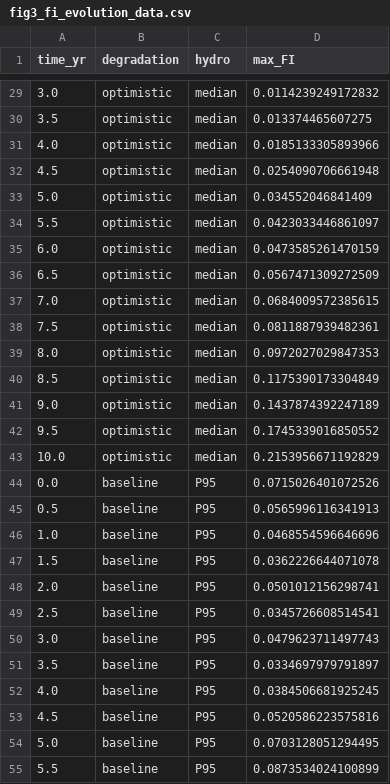
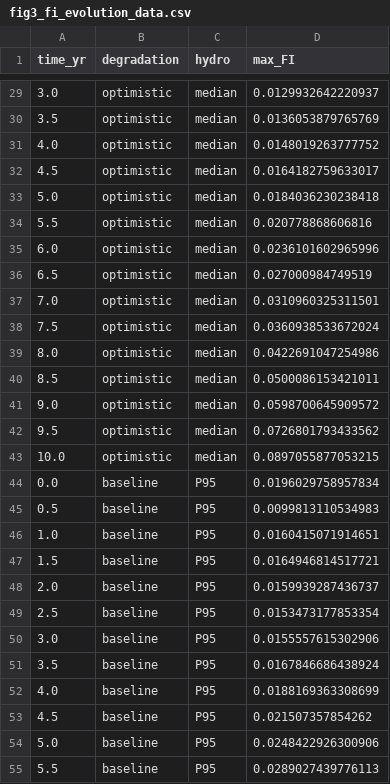
Before and after one commit to ldvsantos/palicada, a CSV file: 1-MANUSCRITOS/5-SIMULACAO_FEM_BAMBU/figuras/fig3_fi_evolution_data.csv, drawn as a sheet; only a part is shown, gaps mark what is left out; the diff covers the shown part only.

```diff
--- a/1-MANUSCRITOS/5-SIMULACAO_FEM_BAMBU/figuras/fig3_fi_evolution_data.csv
+++ b/1-MANUSCRITOS/5-SIMULACAO_FEM_BAMBU/figuras/fig3_fi_evolution_data.csv
@@ -29,27 +29,27 @@ time_yr,degradation,hydro,max_FI
-3.0,optimistic,median,0.0114239249172832
-3.5,optimistic,median,0.013374465607275
-4.0,optimistic,median,0.0185133305893966
-4.5,optimistic,median,0.0254090706661948
-5.0,optimistic,median,0.034552046841409
-5.5,optimistic,median,0.0423033446861097
-6.0,optimistic,median,0.0473585261470159
-6.5,optimistic,median,0.0567471309272509
-7.0,optimistic,median,0.0684009572385615
-7.5,optimistic,median,0.0811887939482361
-8.0,optimistic,median,0.0972027029847353
-8.5,optimistic,median,0.1175390173304849
-9.0,optimistic,median,0.1437874392247189
-9.5,optimistic,median,0.1745339016850552
-10.0,optimistic,median,0.2153956671192829
-0.0,baseline,P95,0.0715026401072526
-0.5,baseline,P95,0.0565996116341913
-1.0,baseline,P95,0.0468554596646696
-1.5,baseline,P95,0.0362226644071078
-2.0,baseline,P95,0.0501012156298741
-2.5,baseline,P95,0.0345726608514541
-3.0,baseline,P95,0.0479623711497743
-3.5,baseline,P95,0.0334697979791897
-4.0,baseline,P95,0.0384506681925245
-4.5,baseline,P95,0.0520586223575816
-5.0,baseline,P95,0.0703128051294495
-5.5,baseline,P95,0.0873534024100899
+3.0,optimistic,median,0.0129932642220937
+3.5,optimistic,median,0.0136053879765769
+4.0,optimistic,median,0.0148019263777752
+4.5,optimistic,median,0.0164182759633017
+5.0,optimistic,median,0.0184036230238418
+5.5,optimistic,median,0.020778868606816
+6.0,optimistic,median,0.0236101602965996
+6.5,optimistic,median,0.027000984749519
+7.0,optimistic,median,0.0310960325311501
+7.5,optimistic,median,0.0360938533672024
+8.0,optimistic,median,0.0422691047254986
+8.5,optimistic,median,0.0500086153421011
+9.0,optimistic,median,0.0598700645909572
+9.5,optimistic,median,0.0726801793433562
+10.0,optimistic,median,0.0897055877053215
+0.0,baseline,P95,0.0196029758957834
+0.5,baseline,P95,0.0099813110534983
+1.0,baseline,P95,0.0160415071914651
+1.5,baseline,P95,0.0164946814517721
+2.0,baseline,P95,0.0159939287436737
+2.5,baseline,P95,0.0153473177853354
+3.0,baseline,P95,0.0155557615302906
+3.5,baseline,P95,0.0167846686438924
+4.0,baseline,P95,0.0188169363308699
+4.5,baseline,P95,0.021507357854262
+5.0,baseline,P95,0.0248422926300906
+5.5,baseline,P95,0.0289027439776113
```
Also changed, not shown: 99 edited cells elsewhere in this file, 1-MANUSCRITOS/5-SIMULACAO_FEM_BAMBU/figuras/fig4_safety_factor_data.csv, 1-MANUSCRITOS/5-SIMULACAO_FEM_BAMBU/figuras/fig5_stress_data.csv, 23 other files.
